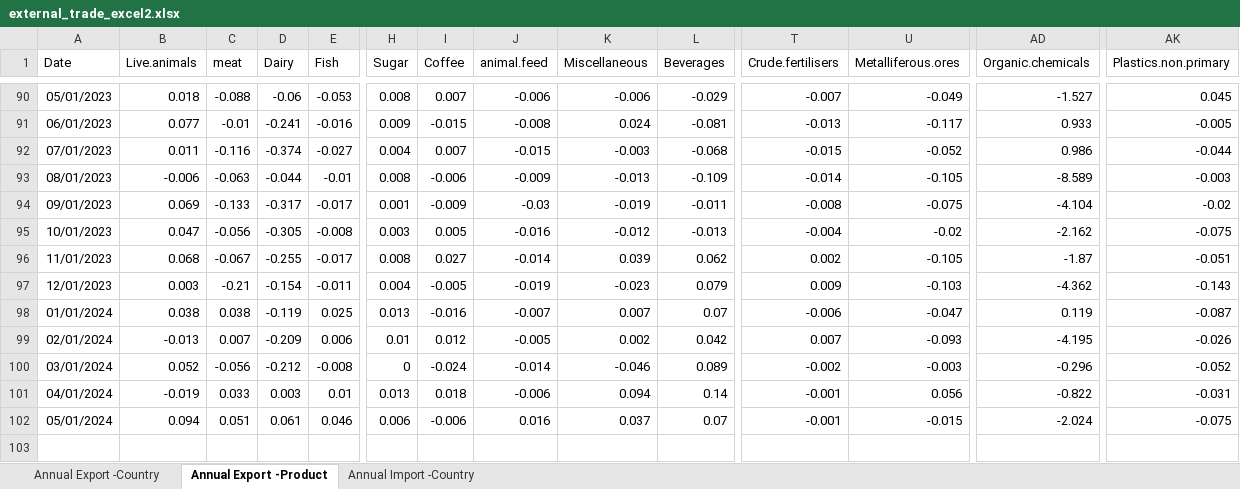
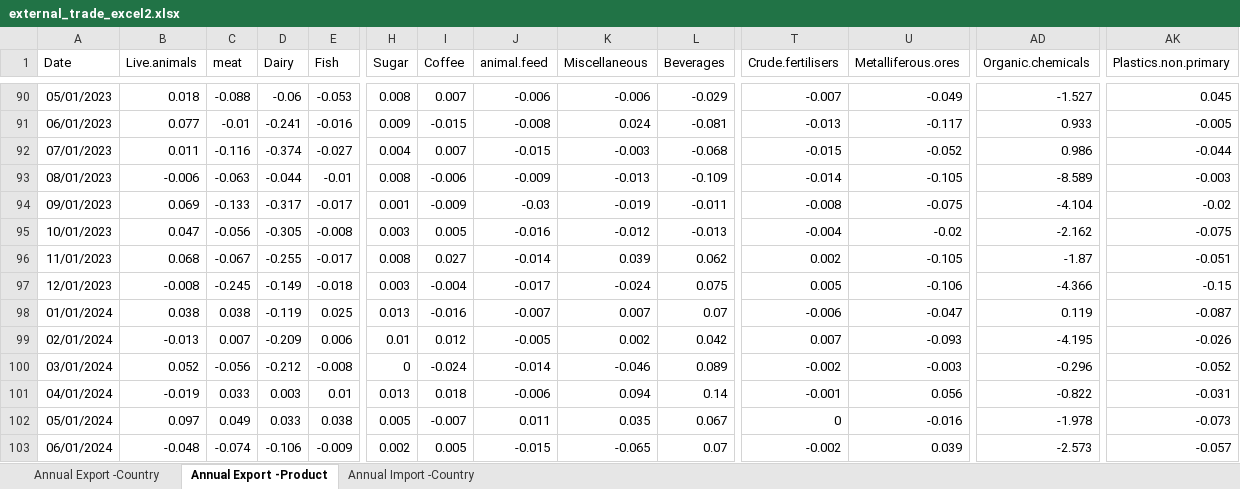
Before and after one commit to mflanagan201/gcal_auto, an Excel workbook: external_trade_excel2.xlsx, sheet Annual Export -Product, drawn as a sheet; only a part is shown, gaps mark what is left out; values as stored, in another font and other column widths than the file's, no borders; rows hold the shown columns only; the diff covers the shown part only; the diff names each change by its address in the sheet, - before the commit and + after, or states it on an @@ line.

```diff
--- a/external_trade_excel2.xlsx (sheet Annual Export -Product)
+++ b/external_trade_excel2.xlsx (sheet Annual Export -Product)
-B97 (Live.animals): 0.003
+B97 (Live.animals): -0.008
-C97 (meat): -0.21
+C97 (meat): -0.245
-D97 (Dairy): -0.154
+D97 (Dairy): -0.149
-E97 (Fish): -0.011
+E97 (Fish): -0.018
-H97 (Sugar): 0.004
+H97 (Sugar): 0.003
-I97 (Coffee): -0.005
+I97 (Coffee): -0.004
-J97 (animal.feed): -0.019
+J97 (animal.feed): -0.017
-K97 (Miscellaneous): -0.023
+K97 (Miscellaneous): -0.024
-L97 (Beverages): 0.079
+L97 (Beverages): 0.075
-T97 (Crude.fertilisers): 0.009
+T97 (Crude.fertilisers): 0.005
-U97 (Metalliferous.ores): -0.103
+U97 (Metalliferous.ores): -0.106
-AD97 (Organic.chemicals): -4.362
+AD97 (Organic.chemicals): -4.366
-AK97 (Plastics.non.primary): -0.143
+AK97 (Plastics.non.primary): -0.15
-B102 (Live.animals): 0.094
+B102 (Live.animals): 0.097
-C102 (meat): 0.051
+C102 (meat): 0.049
-D102 (Dairy): 0.061
+D102 (Dairy): 0.033
-E102 (Fish): 0.046
+E102 (Fish): 0.038
-H102 (Sugar): 0.006
+H102 (Sugar): 0.005
-I102 (Coffee): -0.006
+I102 (Coffee): -0.007
-J102 (animal.feed): 0.016
+J102 (animal.feed): 0.011
-K102 (Miscellaneous): 0.037
+K102 (Miscellaneous): 0.035
-L102 (Beverages): 0.07
+L102 (Beverages): 0.067
-T102 (Crude.fertilisers): -0.001
+T102 (Crude.fertilisers): 0
-U102 (Metalliferous.ores): -0.015
+U102 (Metalliferous.ores): -0.016
-AD102 (Organic.chemicals): -2.024
+AD102 (Organic.chemicals): -1.978
-AK102 (Plastics.non.primary): -0.075
+AK102 (Plastics.non.primary): -0.073
+row 103: 06/01/2024 | -0.048 | -0.074 | -0.106 | -0.009 | 0.002 | 0.005 | -0.015 | -0.065 | 0.07 | -0.002 | 0.039 | -2.573 | -0.057
```
Also changed, not shown: 51 edited cells elsewhere in this sheet, sheet Annual Import -Country, sheet Annual Export -Country.
